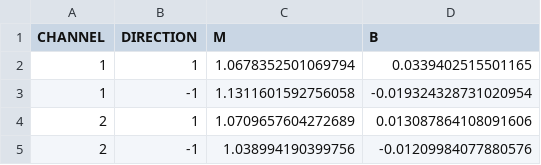
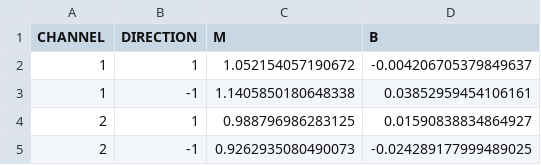
Before and after one commit to Aaatresh/team-2-3-mobilebot, a CSV file: measure_motor_params/MOTOR_CALIBRATION_SHREYA.csv, drawn as a sheet.

```diff
--- a/measure_motor_params/MOTOR_CALIBRATION_SHREYA.csv
+++ b/measure_motor_params/MOTOR_CALIBRATION_SHREYA.csv
@@ -1,5 +1,5 @@
 CHANNEL,DIRECTION,M,B
-1,1,1.0678352501069794,0.0339402515501165
-1,-1,1.1311601592756058,-0.019324328731020954
-2,1,1.0709657604272689,0.013087864108091606
-2,-1,1.038994190399756,-0.01209984077880576
+1,1,1.052154057190672,-0.004206705379849637
+1,-1,1.1405850180648338,0.03852959454106161
+2,1,0.988796986283125,0.01590838834864927
+2,-1,0.9262935080490073,-0.024289177999489025
```
Also changed, not shown: measure_motor_params/MOTOR_CALIBRATION_ANIRUDH.csv, measure_motor_params/MOTOR_CALIBRATION_DEVANSH.csv, 6 other files.
